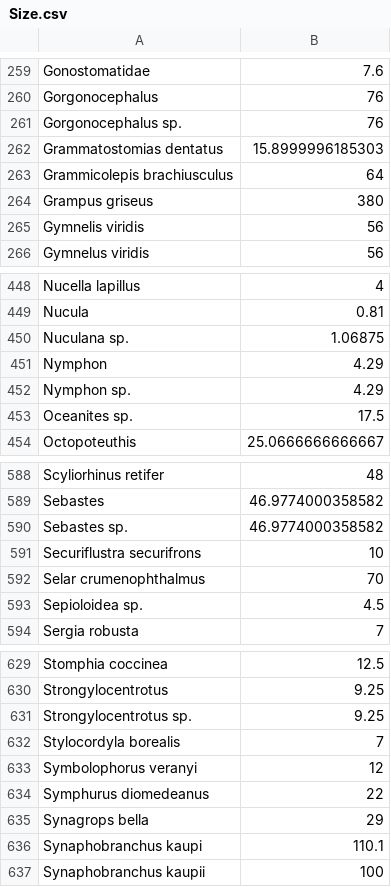
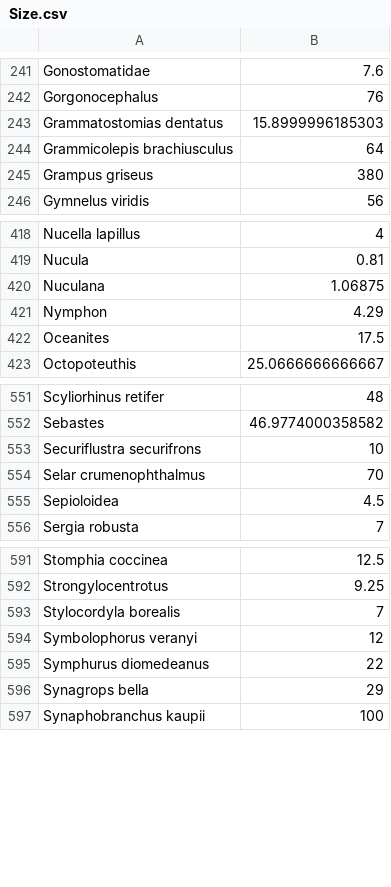
Before and after one commit to Ecosystem-Assessments/Species_direct_sensitivity, a CSV file: Data/SpeciesTraits/Size.csv, drawn as a sheet; only a part is shown, gaps mark what is left out; the diff covers the shown part only.

```diff
--- a/Data/SpeciesTraits/Size.csv
+++ b/Data/SpeciesTraits/Size.csv
@@ -260,3 +242,2 @@
 "Gorgonocephalus",76
-"Gorgonocephalus sp.",76
 "Grammatostomias dentatus",15.8999996185303
@@ -264,3 +245,2 @@
 "Grampus griseus",380
-"Gymnelis viridis",56
 "Gymnelus viridis",56
@@ -449,6 +419,5 @@
 "Nucula",0.81
-"Nuculana sp.",1.06875
+"Nuculana",1.06875
 "Nymphon",4.29
-"Nymphon sp.",4.29
-"Oceanites sp.",17.5
+"Oceanites",17.5
 "Octopoteuthis",25.0666666666667
@@ -589,6 +552,5 @@
 "Sebastes",46.9774000358582
-"Sebastes sp.",46.9774000358582
 "Securiflustra securifrons",10
 "Selar crumenophthalmus",70
-"Sepioloidea sp.",4.5
+"Sepioloidea",4.5
 "Sergia robusta",7
@@ -630,3 +592,2 @@
 "Strongylocentrotus",9.25
-"Strongylocentrotus sp.",9.25
 "Stylocordyla borealis",7
@@ -635,3 +596,2 @@
 "Synagrops bella",29
-"Synaphobranchus kaupi",110.1
 "Synaphobranchus kaupii",100
```
Also changed, not shown: 36 removed rows and 17 edited cells elsewhere in this file, Data/SpeciesList/SpeciesList.csv, Data/SpeciesTraits/BodyComposition.csv, 34 other files.
